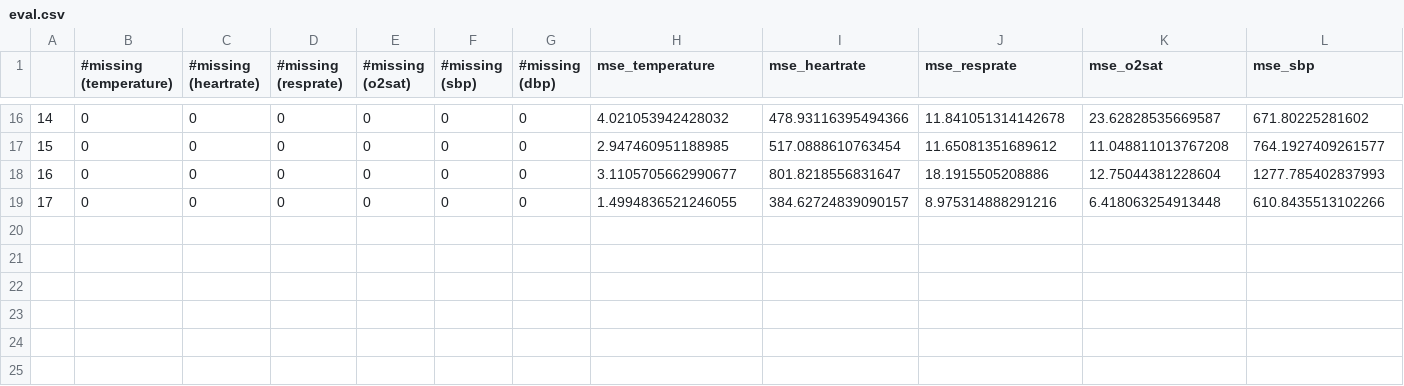
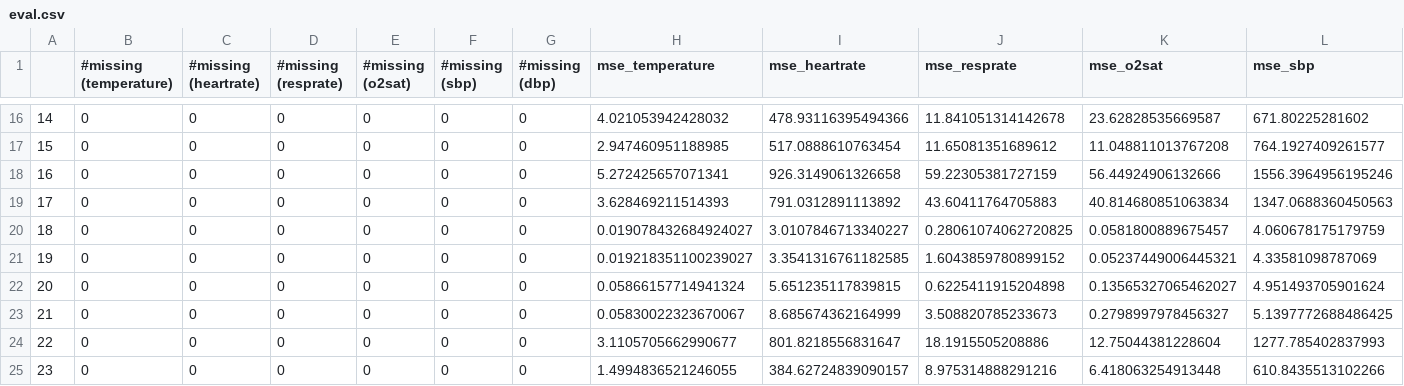
Before and after one commit to ChihchengHsieh/BioGPT-DA, a CSV file: eval.csv, drawn as a sheet; only a part is shown, gaps mark what is left out; addresses are those after the commit; rows hold the shown columns only; the diff names each change by its address in the sheet, - before the commit and + after, or states it on an @@ line.

```diff
--- a/eval.csv
+++ b/eval.csv
+row 18: 16 | 0 | 0 | 0 | 0 | 0 | 0 | 5.272425657071341 | 926.3149061326658 | 59.22305381727159 | 56.44924906132666 | 1556.3964956195246
+row 19: 17 | 0 | 0 | 0 | 0 | 0 | 0 | 3.628469211514393 | 791.0312891113892 | 43.60411764705883 | 40.814680851063834 | 1347.0688360450563
+row 20: 18 | 0 | 0 | 0 | 0 | 0 | 0 | 0.019078432684924027 | 3.0107846713340227 | 0.28061074062720825 | 0.0581800889675457 | 4.060678175179759
+row 21: 19 | 0 | 0 | 0 | 0 | 0 | 0 | 0.019218351100239027 | 3.3541316761182585 | 1.6043859780899152 | 0.05237449006445321 | 4.33581098787069
+row 22: 20 | 0 | 0 | 0 | 0 | 0 | 0 | 0.05866157714941324 | 5.651235117839815 | 0.6225411915204898 | 0.13565327065462027 | 4.951493705901624
+row 23: 21 | 0 | 0 | 0 | 0 | 0 | 0 | 0.05830022323670067 | 8.685674362164999 | 3.508820785233673 | 0.2798997978456327 | 5.1397772688486425
@@ column A renumbered from row 24 down @@
```
Also changed, not shown: missing.csv, mse.csv, 26 other files.
